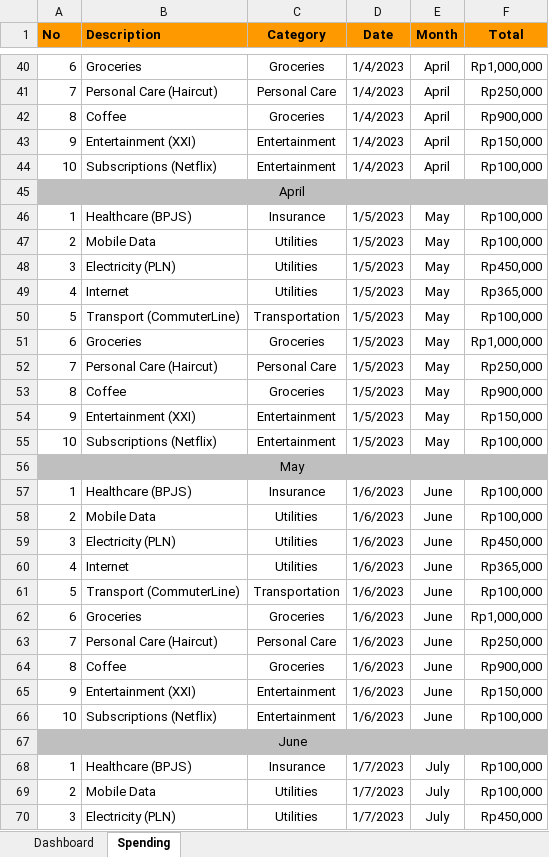
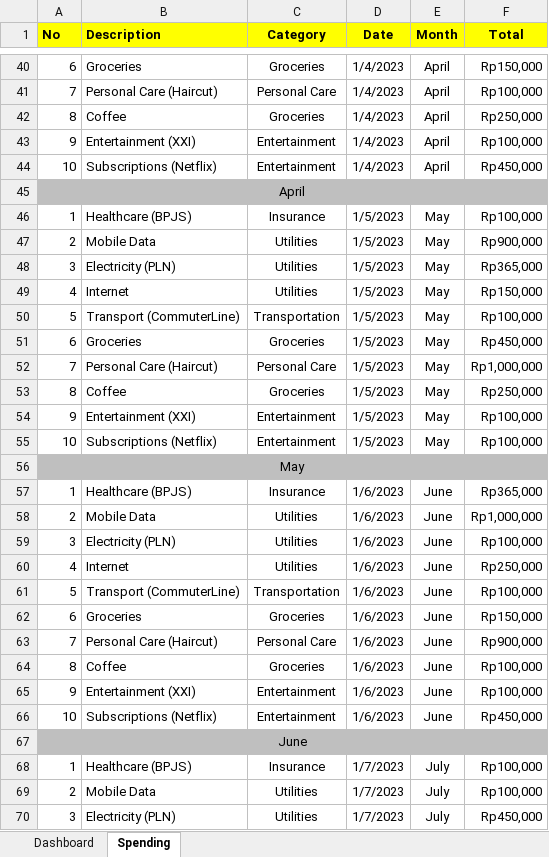
Before and after one commit to agung2001/life-operating-system, an Excel workbook: templates/finance/Personal Spending Tracker (PST).xlsx, sheet Spending, drawn as a sheet; only a part is shown, gaps mark what is left out; values as stored, in another font and other column widths than the file's, no borders; charts and pictures not drawn; the diff covers the shown part only; the diff names each change by its address in the sheet, - before the commit and + after, or states it on an @@ line.

```diff
--- a/templates/finance/Personal Spending Tracker (PST).xlsx (sheet Spending)
+++ b/templates/finance/Personal Spending Tracker (PST).xlsx (sheet Spending)
-A1:F1 fill: #FF9900
+A1:F1 fill: #FFFF00
-F40 (Total): Rp1,000,000
+F40 (Total): Rp150,000
-F41 (Total): Rp250,000
+F41 (Total): Rp100,000
-F42 (Total): Rp900,000
+F42 (Total): Rp250,000
-F43 (Total): Rp150,000
+F43 (Total): Rp100,000
-F44 (Total): Rp100,000
+F44 (Total): Rp450,000
-F47 (Total): Rp100,000
+F47 (Total): Rp900,000
-F48 (Total): Rp450,000
+F48 (Total): Rp365,000
-F49 (Total): Rp365,000
+F49 (Total): Rp150,000
-F51 (Total): Rp1,000,000
+F51 (Total): Rp450,000
-F52 (Total): Rp250,000
+F52 (Total): Rp1,000,000
-F53 (Total): Rp900,000
+F53 (Total): Rp250,000
-F54 (Total): Rp150,000
+F54 (Total): Rp100,000
-F57 (Total): Rp100,000
+F57 (Total): Rp365,000
-F58 (Total): Rp100,000
+F58 (Total): Rp1,000,000
-F59 (Total): Rp450,000
+F59 (Total): Rp100,000
-F60 (Total): Rp365,000
+F60 (Total): Rp250,000
-F62 (Total): Rp1,000,000
+F62 (Total): Rp150,000
-F63 (Total): Rp250,000
+F63 (Total): Rp900,000
-F64 (Total): Rp900,000
+F64 (Total): Rp100,000
-F65 (Total): Rp150,000
+F65 (Total): Rp100,000
-F66 (Total): Rp100,000
+F66 (Total): Rp450,000
```
Also changed, not shown: 64 edited cells elsewhere in this sheet, sheet Dashboard, charts or pictures.
